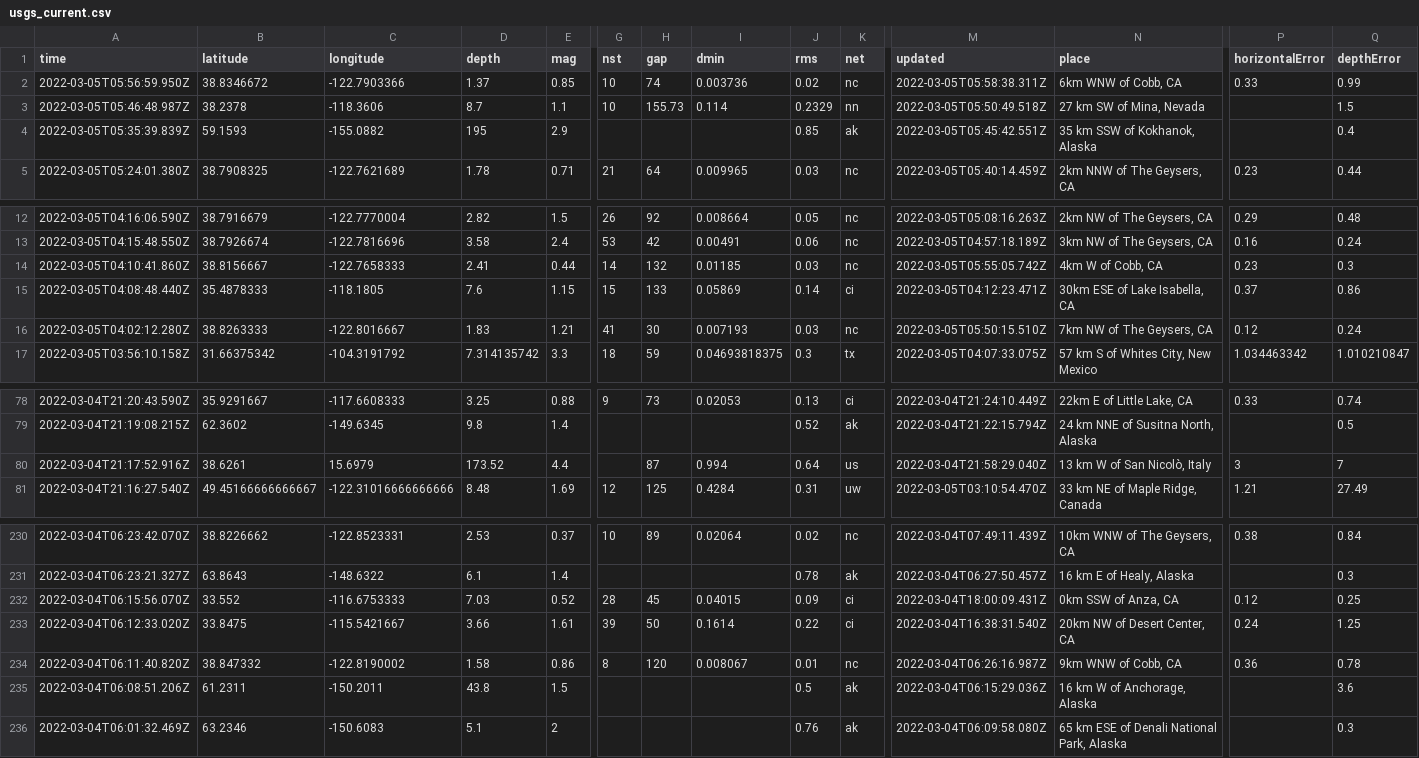
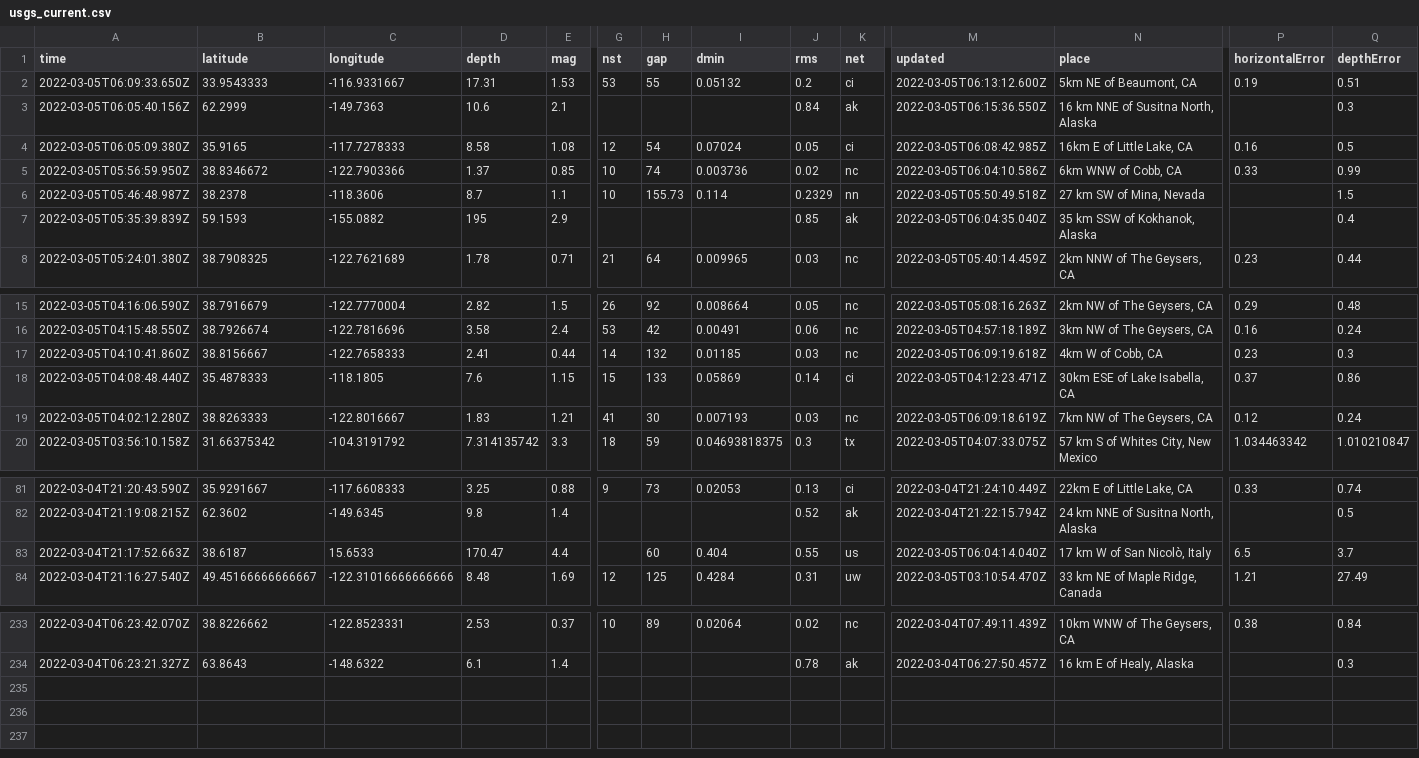
Before and after one commit to aadittambe/actions-pipeline, a CSV file: usgs_current.csv, drawn as a sheet; only a part is shown, gaps mark what is left out; removed rows and columns are numbered as before the commit, all else as after; rows hold the shown columns only; the diff covers the shown part only; the diff names each change by its address in the sheet, - before the commit and + after, or states it on an @@ line.

```diff
--- a/usgs_current.csv
+++ b/usgs_current.csv
+row 2: 2022-03-05T06:09:33.650Z | 33.9543333 | -116.9331667 | 17.31 | 1.53 | 53 | 55 | 0.05132 | 0.2 | ci | 2022-03-05T06:13:12.600Z | 5km NE of Beaumont, CA | 0.19 | 0.51
+row 3: 2022-03-05T06:05:40.156Z | 62.2999 | -149.7363 | 10.6 | 2.1 |  |  |  | 0.84 | ak | 2022-03-05T06:15:36.550Z | 16 km NNE of Susitna North, Alaska |  | 0.3
+row 4: 2022-03-05T06:05:09.380Z | 35.9165 | -117.7278333 | 8.58 | 1.08 | 12 | 54 | 0.07024 | 0.05 | ci | 2022-03-05T06:08:42.985Z | 16km E of Little Lake, CA | 0.16 | 0.5
-M5 (updated): 2022-03-05T05:58:38.311Z
+M5 (updated): 2022-03-05T06:04:10.586Z
-M7 (updated): 2022-03-05T05:45:42.551Z
+M7 (updated): 2022-03-05T06:04:35.040Z
-M17 (updated): 2022-03-05T05:55:05.742Z
+M17 (updated): 2022-03-05T06:09:19.618Z
-M19 (updated): 2022-03-05T05:50:15.510Z
+M19 (updated): 2022-03-05T06:09:18.619Z
-A83 (time): 2022-03-04T21:17:52.916Z
+A83 (time): 2022-03-04T21:17:52.663Z
-B83 (latitude): 38.6261
+B83 (latitude): 38.6187
-C83 (longitude): 15.6979
+C83 (longitude): 15.6533
-D83 (depth): 173.52
+D83 (depth): 170.47
-H83 (gap): 87
+H83 (gap): 60
-I83 (dmin): 0.994
+I83 (dmin): 0.404
-J83 (rms): 0.64
+J83 (rms): 0.55
-M83 (updated): 2022-03-04T21:58:29.040Z
+M83 (updated): 2022-03-05T06:04:14.040Z
-N83 (place): 13 km W of San Nicolò, Italy
+N83 (place): 17 km W of San Nicolò, Italy
-P83 (horizontalError): 3
+P83 (horizontalError): 6.5
-Q83 (depthError): 7
+Q83 (depthError): 3.7
-row 232: 2022-03-04T06:15:56.070Z | 33.552 | -116.6753333 | 7.03 | 0.52 | 28 | 45 | 0.04015 | 0.09 | ci | 2022-03-04T18:00:09.431Z | 0km SSW of Anza, CA | 0.12 | 0.25
-row 233: 2022-03-04T06:12:33.020Z | 33.8475 | -115.5421667 | 3.66 | 1.61 | 39 | 50 | 0.1614 | 0.22 | ci | 2022-03-04T16:38:31.540Z | 20km NW of Desert Center, CA | 0.24 | 1.25
-row 234: 2022-03-04T06:11:40.820Z | 38.847332 | -122.8190002 | 1.58 | 0.86 | 8 | 120 | 0.008067 | 0.01 | nc | 2022-03-04T06:26:16.987Z | 9km WNW of Cobb, CA | 0.36 | 0.78
-row 235: 2022-03-04T06:08:51.206Z | 61.2311 | -150.2011 | 43.8 | 1.5 |  |  |  | 0.5 | ak | 2022-03-04T06:15:29.036Z | 16 km W of Anchorage, Alaska |  | 3.6
-row 236: 2022-03-04T06:01:32.469Z | 63.2346 | -150.6083 | 5.1 | 2 |  |  |  | 0.76 | ak | 2022-03-04T06:09:58.080Z | 65 km ESE of Denali National Park, Alaska |  | 0.3
```
Also changed, not shown: 1 edited cell elsewhere in this file, usgs_main.csv.
